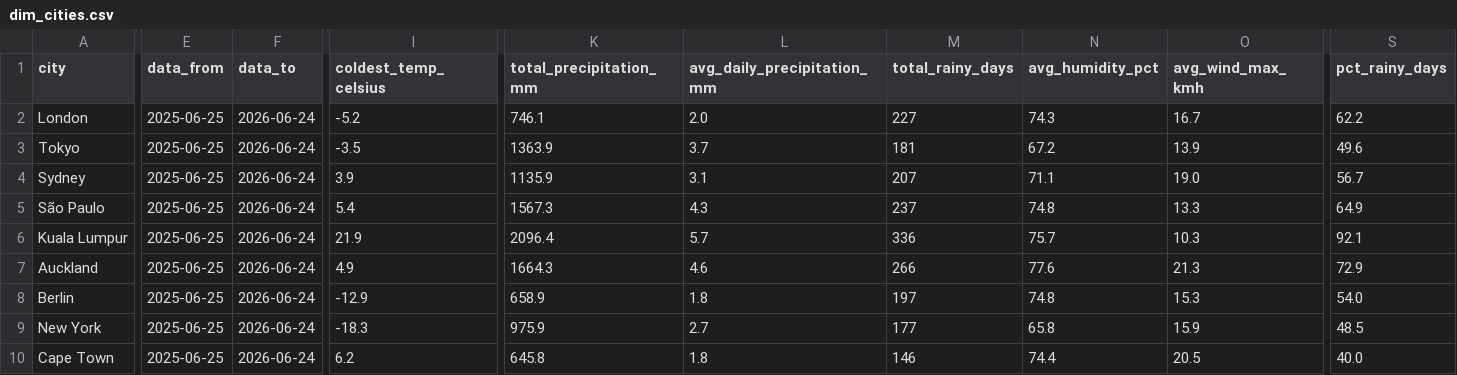
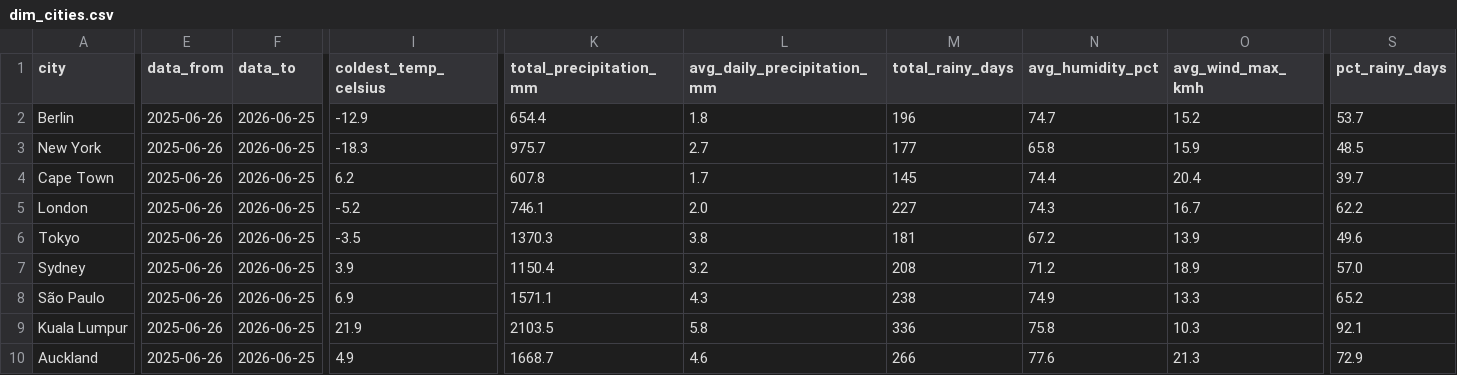
Before and after one commit to farahjaafar/analytics, a CSV file: weather-analytics-pipeline/evidence_dashboard/sources/weather/dim_cities.csv, drawn as a sheet; only a part is shown, gaps mark what is left out; removed rows and columns are numbered as before the commit, all else as after; rows hold the shown columns only; the diff names each change by its address in the sheet, - before the commit and + after, or states it on an @@ line.

```diff
--- a/weather-analytics-pipeline/evidence_dashboard/sources/weather/dim_cities.csv
+++ b/weather-analytics-pipeline/evidence_dashboard/sources/weather/dim_cities.csv
+row 2: Berlin | 2025-06-26 | 2026-06-25 | -12.9 | 654.4 | 1.8 | 196 | 74.7 | 15.2 | 53.7
+row 3: New York | 2025-06-26 | 2026-06-25 | -18.3 | 975.7 | 2.7 | 177 | 65.8 | 15.9 | 48.5
+row 4: Cape Town | 2025-06-26 | 2026-06-25 | 6.2 | 607.8 | 1.7 | 145 | 74.4 | 20.4 | 39.7
-E5:E10 (data_from): 2025-06-25
+E5:E10 (data_from): 2025-06-26
-F5:F10 (data_to): 2026-06-24
+F5:F10 (data_to): 2026-06-25
-K6 (total_precipitation_mm): 1363.9
+K6 (total_precipitation_mm): 1370.3
-L6 (avg_daily_precipitation_mm): 3.7
+L6 (avg_daily_precipitation_mm): 3.8
-K7 (total_precipitation_mm): 1135.9
+K7 (total_precipitation_mm): 1150.4
-L7 (avg_daily_precipitation_mm): 3.1
+L7 (avg_daily_precipitation_mm): 3.2
-M7 (total_rainy_days): 207
+M7 (total_rainy_days): 208
-N7 (avg_humidity_pct): 71.1
+N7 (avg_humidity_pct): 71.2
-O7 (avg_wind_max_kmh): 19.0
+O7 (avg_wind_max_kmh): 18.9
-S7 (pct_rainy_days): 56.7
+S7 (pct_rainy_days): 57.0
-I8 (coldest_temp_celsius): 5.4
+I8 (coldest_temp_celsius): 6.9
-K8 (total_precipitation_mm): 1567.3
+K8 (total_precipitation_mm): 1571.1
-M8 (total_rainy_days): 237
+M8 (total_rainy_days): 238
-N8 (avg_humidity_pct): 74.8
+N8 (avg_humidity_pct): 74.9
-S8 (pct_rainy_days): 64.9
+S8 (pct_rainy_days): 65.2
-K9 (total_precipitation_mm): 2096.4
+K9 (total_precipitation_mm): 2103.5
-L9 (avg_daily_precipitation_mm): 5.7
+L9 (avg_daily_precipitation_mm): 5.8
-N9 (avg_humidity_pct): 75.7
+N9 (avg_humidity_pct): 75.8
-K10 (total_precipitation_mm): 1664.3
+K10 (total_precipitation_mm): 1668.7
-row 8: Berlin | 2025-06-25 | 2026-06-24 | -12.9 | 658.9 | 1.8 | 197 | 74.8 | 15.3 | 54.0
-row 9: New York | 2025-06-25 | 2026-06-24 | -18.3 | 975.9 | 2.7 | 177 | 65.8 | 15.9 | 48.5
-row 10: Cape Town | 2025-06-25 | 2026-06-24 | 6.2 | 645.8 | 1.8 | 146 | 74.4 | 20.5 | 40.0
```
Also changed, not shown: weather-analytics-pipeline/evidence_dashboard/sources/weather/fct_daily_weather.csv.
